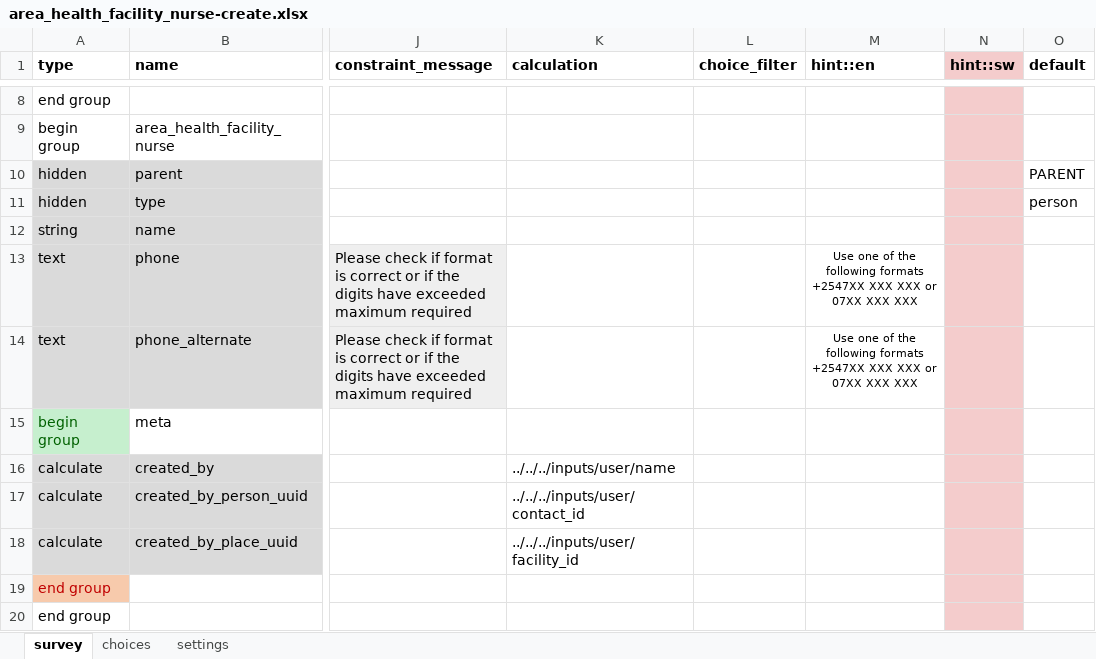
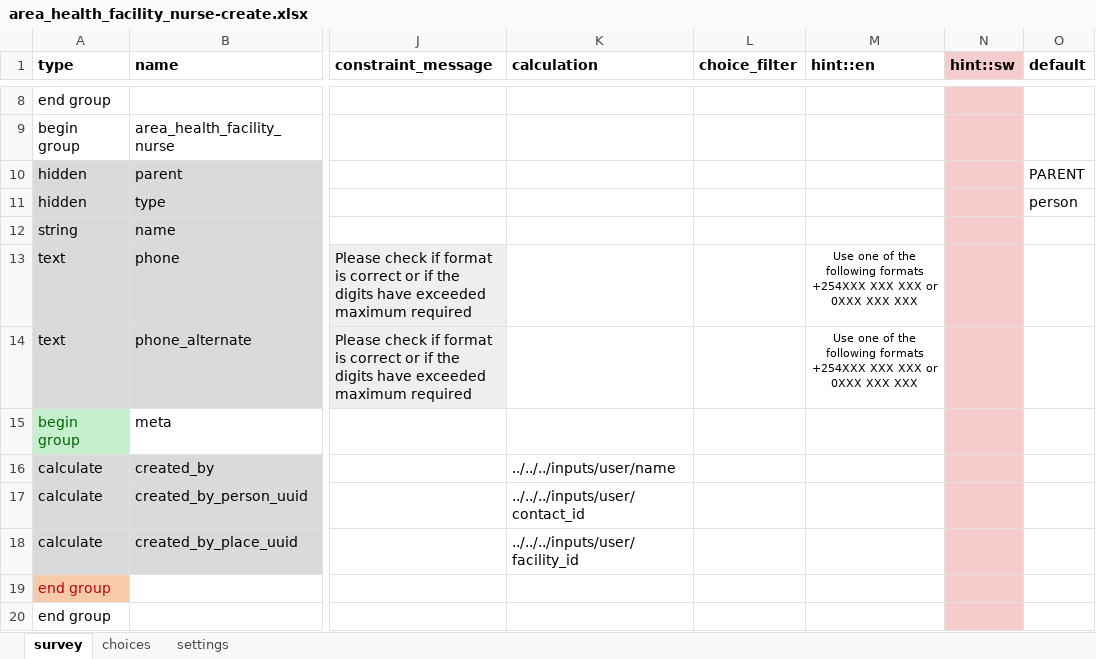
Before and after one commit to Brink-Innovation/disease-surveillance, an Excel workbook: forms/contact/area_health_facility_nurse-create.xlsx, sheet survey, drawn as a sheet; only a part is shown, gaps mark what is left out; values as stored, in another font and other column widths than the file's, no borders; charts and pictures and conditional formats not drawn; the diff names each change by its address in the sheet, - before the commit and + after, or states it on an @@ line.

Commit message:
further form fixes

```diff
--- a/forms/contact/area_health_facility_nurse-create.xlsx (sheet survey)
+++ b/forms/contact/area_health_facility_nurse-create.xlsx (sheet survey)
-M13:M14 (hint::en): …following formats +2547XX XXX XXX or 07XX XXX XXX
+M13:M14 (hint::en): …following formats +254XXX XXX XXX or 0XXX XXX XXX
```
Also changed, not shown: sheet settings, 1 other file.
